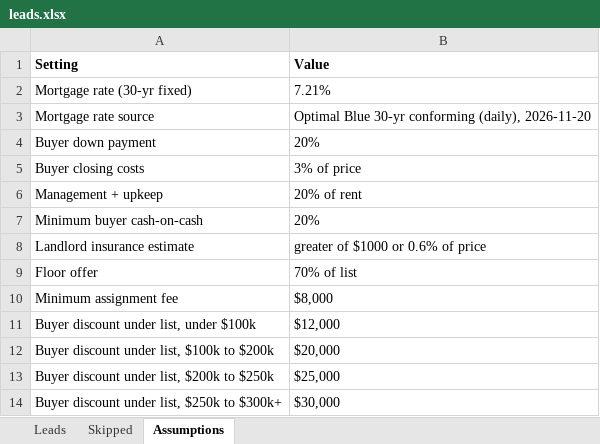
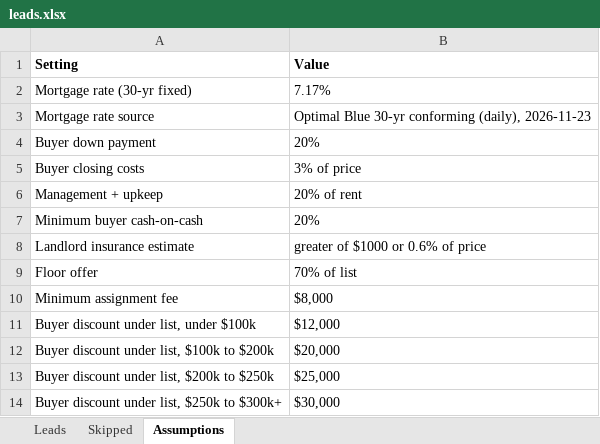
Before and after one commit to thomaswright03/wholesale-deal-finder, an Excel workbook: latest/leads.xlsx, sheet Assumptions, drawn as a sheet; values as stored, in another font and other column widths than the file's, no borders; the diff names each change by its address in the sheet, - before the commit and + after, or states it on an @@ line.

```diff
--- a/latest/leads.xlsx (sheet Assumptions)
+++ b/latest/leads.xlsx (sheet Assumptions)
-B2 (Value): 7.21%
+B2 (Value): 7.17%
-B3 (Value): …conforming (daily), 2026-11-20
+B3 (Value): …conforming (daily), 2026-11-23
```
Also changed, not shown: sheet Leads, sheet Skipped, 2 other files.
